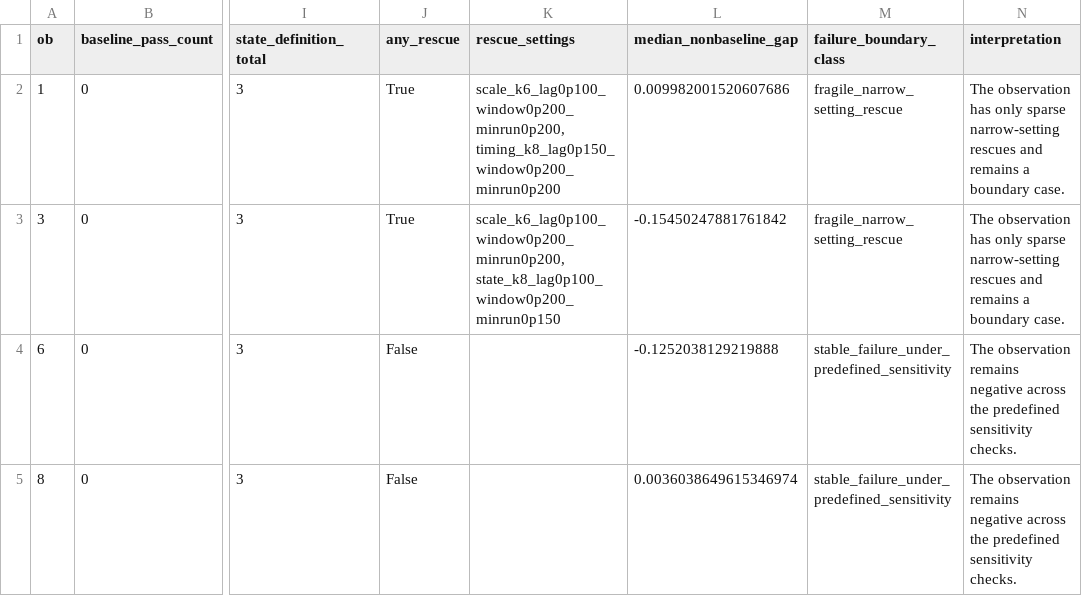
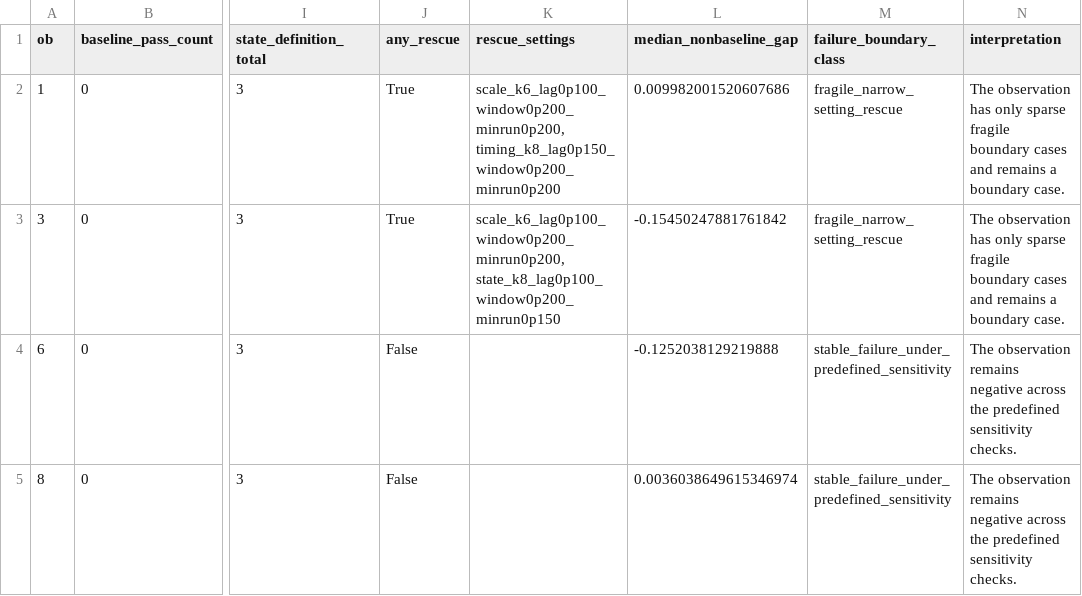
Before and after one commit to Saru1228/midge-swarm-nonaffine-residuals, a CSV file: Output/4087/ob_failure_boundary_sensitivity.csv, drawn as a sheet; only a part is shown, gaps mark what is left out; the diff names each change by its address in the sheet, - before the commit and + after, or states it on an @@ line.

```diff
--- a/Output/4087/ob_failure_boundary_sensitivity.csv
+++ b/Output/4087/ob_failure_boundary_sensitivity.csv
-N2:N3 (interpretation): …only sparse narrow-setting rescues and remains…
+N2:N3 (interpretation): …only sparse fragile boundary cases and remains…
```
Also changed, not shown: Output/4087/tables/ob_failure_boundary_sensitivity.csv, Output/4130/evidence_registry.csv, 39 other files.
